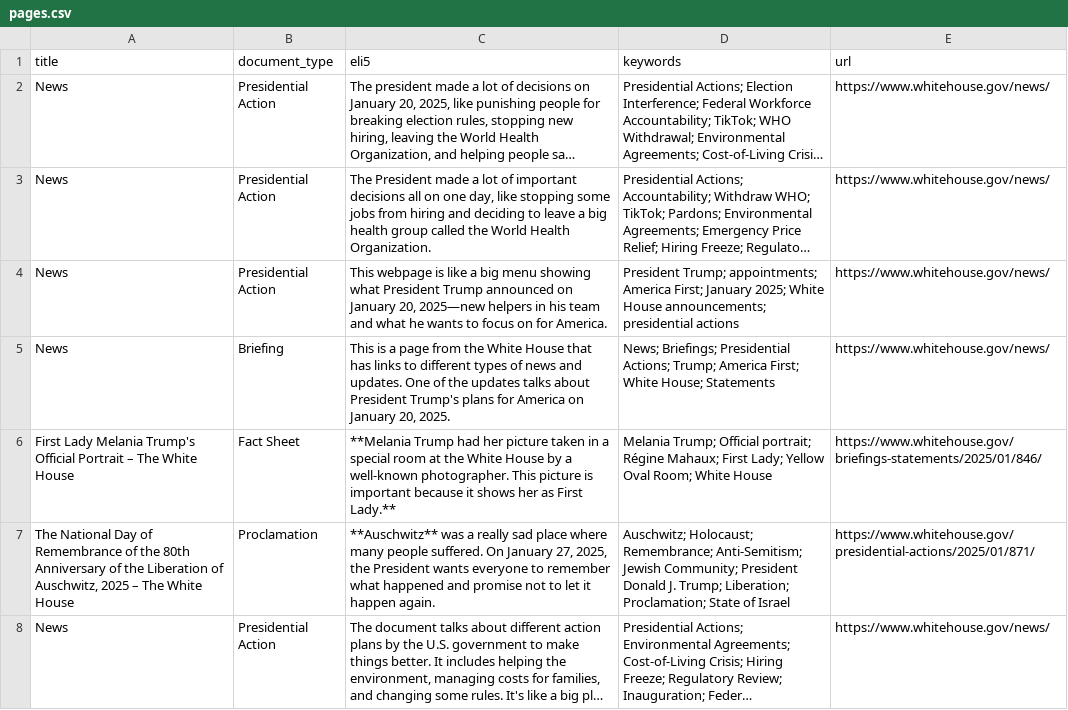
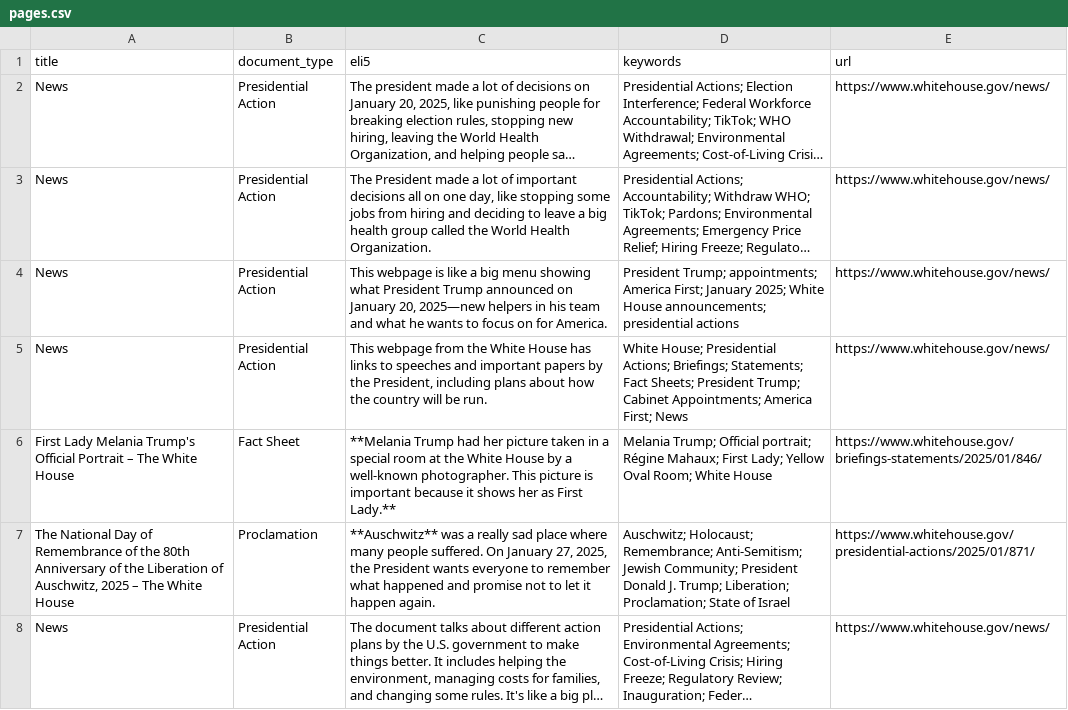
Before and after one commit to mjbommar/wh-pa, a CSV file: pages.csv, drawn as a sheet; only a part is shown; long unchanged cells end in ….

```diff
--- a/pages.csv
+++ b/pages.csv
@@ -4,3 +4,3 @@
 "News","Presidential Action","This webpage is like a big menu showing what President Trump announced on January 20, 2025—new helpers in his team and what he wants to focus on for America.","President Trump; appointments; America First; January 2025; White House announcements; presidential actions","https://www.whitehouse.gov/news/"
-"News","Briefing","This is a page from the White House that has links to different types of news and updates. One of the updates talks about President Trump's plans for America on January 20, 2025.","News; Briefings; Presidential Actions; Trump; America First; White House; Statements","https://www.whitehouse.gov/news/"
+"News","Presidential Action","This webpage from the White House has links to speeches and important papers by the President, including plans about how the country will be run.","White House; Presidential Actions; Briefings; Statements; Fact Sheets; President Trump; Cabinet Appointments; America First; News","https://www.whitehouse.gov/news/"
 "First Lady Melania Trump's Official Portrait – The White House","Fact Sheet","**Melania Trump had her picture taken in a special room at the White House by a well-known photographer. This picture is important because it shows her as First Lady.**","Melania Trump; Official portrait; Régine Mahaux; First Lady; Yellow Oval Room; White House","https://www.whitehouse.gov/briefings-statements/2025/01/846/"
```
Also changed, not shown: 4 other files.
